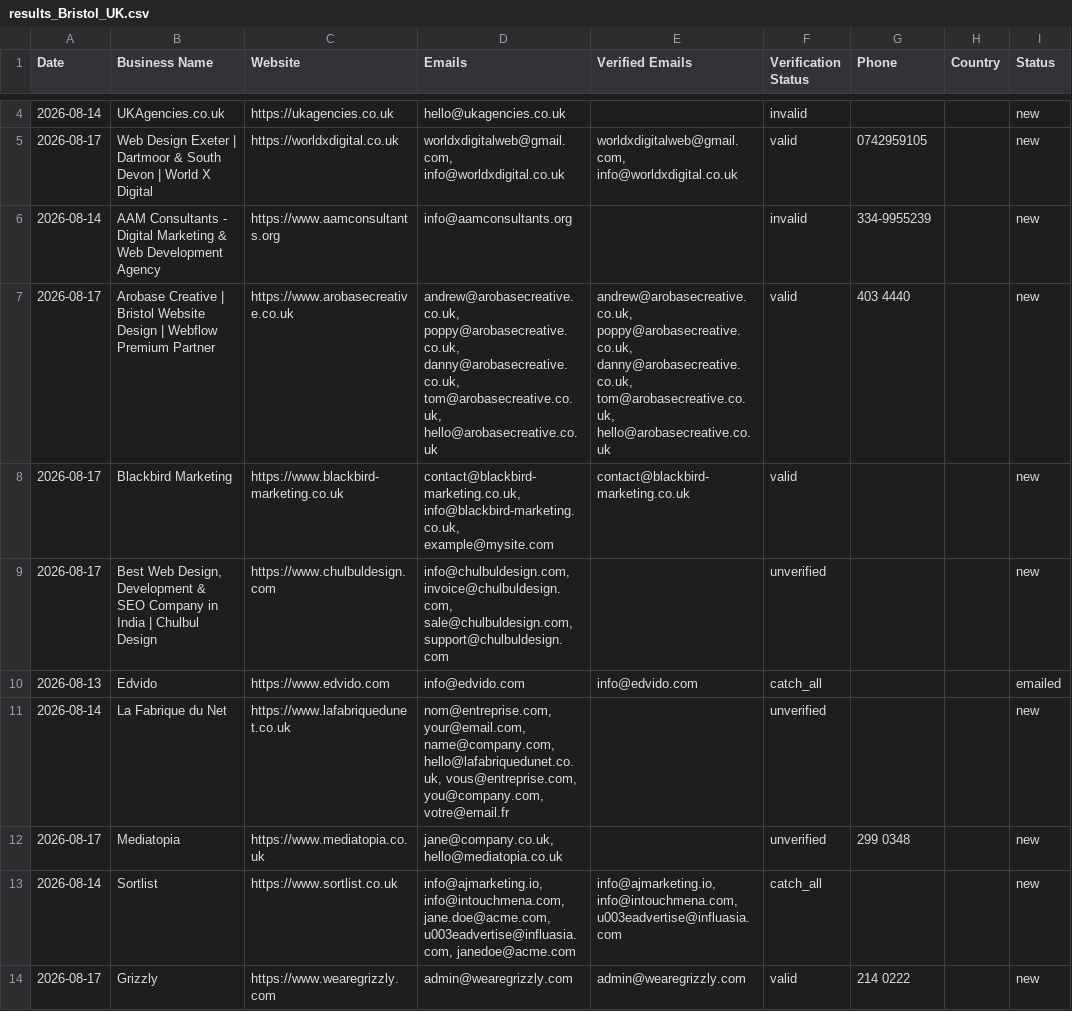
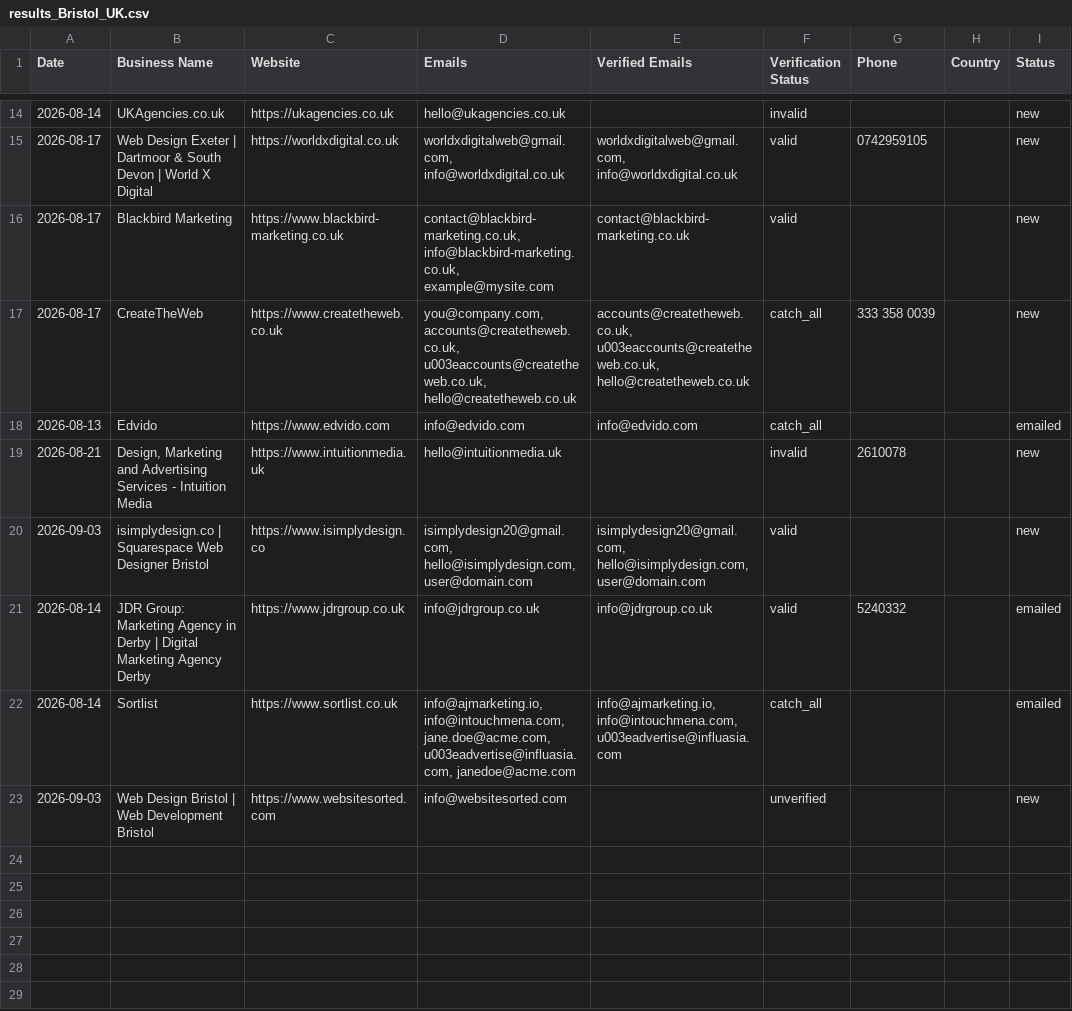
Before and after one commit to zestmastral-glitch/AI-B2B-Lead-Finder, a CSV file: data/results_Bristol_UK.csv, drawn as a sheet; only a part is shown, gaps mark what is left out; the diff covers the shown part only.

```diff
--- a/data/results_Bristol_UK.csv
+++ b/data/results_Bristol_UK.csv
@@ -5,10 +15,9 @@ Date,Business Name,Website,Emails,Verified Emails,Verification Status,Phone,Coun
 2026-08-17,Web Design Exeter | Dartmoor & South Devon | World X Digital,https://worldxdigital.co.uk,"worldxdigitalweb@gmail.com, info@worldxdigital.co.uk","worldxdigitalweb@gmail.com, info@worldxdigital.co.uk",valid,0742959105,,new
-2026-08-14,AAM Consultants - Digital Marketing & Web Development Agency,https://www.aamconsultants.org,info@aamconsultants.org,,invalid,334-9955239,,new
-2026-08-17,Arobase Creative | Bristol Website Design | Webflow Premium Partner,https://www.arobasecreative.co.uk,"andrew@arobasecreative.co.uk, poppy@arobasecreative.co.uk, danny@arobasecreative.co.uk, tom@arobasecreative.co.uk, hello@arobasecreative.co.uk","andrew@arobasecreative.co.uk, poppy@arobasecreative.co.uk, danny@arobasecreative.co.uk, tom@arobasecreative.co.uk, hello@arobasecreative.co.uk",valid,403 4440,,new
 2026-08-17,Blackbird Marketing,https://www.blackbird-marketing.co.uk,"contact@blackbird-marketing.co.uk, info@blackbird-marketing.co.uk, example@mysite.com",contact@blackbird-marketing.co.uk,valid,,,new
-2026-08-17,"Best Web Design, Development & SEO Company in India | Chulbul Design",https://www.chulbuldesign.com,"info@chulbuldesign.com, invoice@chulbuldesign.com, sale@chulbuldesign.com, support@chulbuldesign.com",,unverified,,,new
+2026-08-17,CreateTheWeb,https://www.createtheweb.co.uk,"you@company.com, accounts@createtheweb.co.uk, u003eaccounts@createtheweb.co.uk, hello@createtheweb.co.uk","accounts@createtheweb.co.uk, u003eaccounts@createtheweb.co.uk, hello@createtheweb.co.uk",catch_all,333 358 0039,,new
 2026-08-13,Edvido,https://www.edvido.com,info@edvido.com,info@edvido.com,catch_all,,,emailed
-2026-08-14,La Fabrique du Net,https://www.lafabriquedunet.co.uk,"nom@entreprise.com, your@email.com, name@company.com, hello@lafabriquedunet.co.uk, vous@entreprise.com, you@company.com, votre@email.fr",,unverified,,,new
-2026-08-17,Mediatopia,https://www.mediatopia.co.uk,"jane@company.co.uk, hello@mediatopia.co.uk",,unverified,299 0348,,new
-2026-08-14,Sortlist,https://www.sortlist.co.uk,"info@ajmarketing.io, info@intouchmena.com, jane.doe@acme.com, u003eadvertise@influasia.com, janedoe@acme.com","info@ajmarketing.io, info@intouchmena.com, u003eadvertise@influasia.com",catch_all,,,new
-2026-08-17,Grizzly,https://www.wearegrizzly.com,admin@wearegrizzly.com,admin@wearegrizzly.com,valid,214 0222,,new
+2026-08-21,"Design, Marketing and Advertising Services - Intuition Media",https://www.intuitionmedia.uk,hello@intuitionmedia.uk,,invalid,2610078,,new
+2026-09-03,isimplydesign.co | Squarespace Web Designer Bristol,https://www.isimplydesign.co,"isimplydesign20@gmail.com, hello@isimplydesign.com, user@domain.com","isimplydesign20@gmail.com, hello@isimplydesign.com, user@domain.com",valid,,,new
+2026-08-14,JDR Group: Marketing Agency in Derby | Digital Marketing Agency Derby,https://www.jdrgroup.co.uk,info@jdrgroup.co.uk,info@jdrgroup.co.uk,valid,5240332,,emailed
+2026-08-14,Sortlist,https://www.sortlist.co.uk,"info@ajmarketing.io, info@intouchmena.com, jane.doe@acme.com, u003eadvertise@influasia.com, janedoe@acme.com","info@ajmarketing.io, info@intouchmena.com, u003eadvertise@influasia.com",catch_all,,,emailed
+2026-09-03,Web Design Bristol | Web Development Bristol,https://www.websitesorted.com,info@websitesorted.com,,unverified,,,new
```
Also changed, not shown: 11 added rows and 1 removed row elsewhere in this file, data/results.csv, 1 other file.
